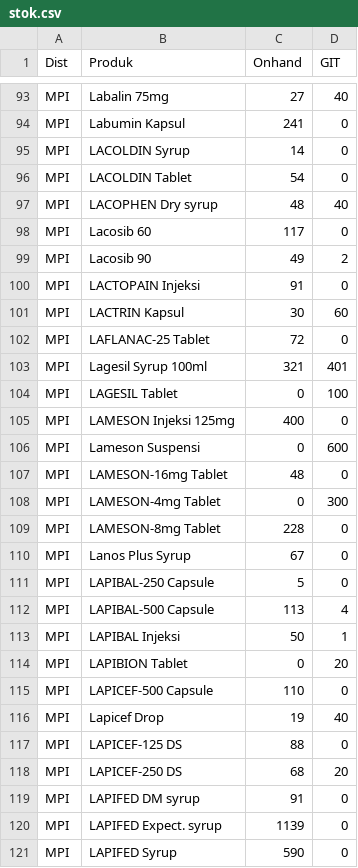
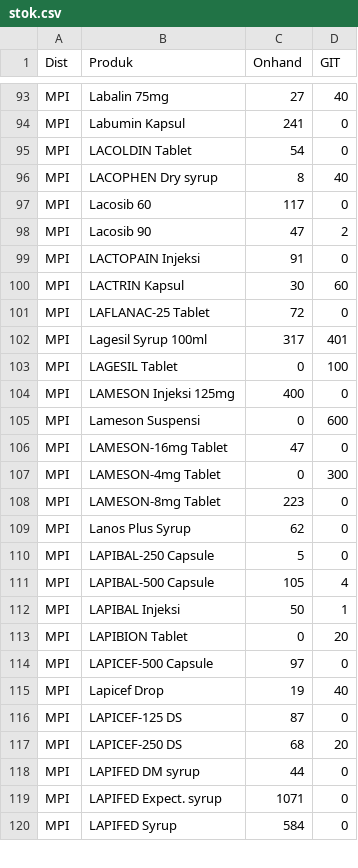
Before and after one commit to TIMSMD24/DataSMD, a CSV file: stok.csv, drawn as a sheet; only a part is shown, gaps mark what is left out; the diff covers the shown part only.

```diff
--- a/stok.csv
+++ b/stok.csv
@@ -94,7 +94,6 @@ MPI,Labalin 75mg,27,40
 MPI,Labumin Kapsul,241,0
-MPI,LACOLDIN Syrup,14,0
 MPI,LACOLDIN Tablet,54,0
-MPI,LACOPHEN Dry syrup,48,40
+MPI,LACOPHEN Dry syrup,8,40
 MPI,Lacosib 60,117,0
-MPI,Lacosib 90,49,2
+MPI,Lacosib 90,47,2
 MPI,LACTOPAIN Injeksi,91,0
@@ -102,3 +101,3 @@ MPI,LACTRIN Kapsul,30,60
 MPI,LAFLANAC-25 Tablet,72,0
-MPI,Lagesil Syrup 100ml,321,401
+MPI,Lagesil Syrup 100ml,317,401
 MPI,LAGESIL Tablet,0,100
@@ -106,16 +105,16 @@ MPI,LAMESON Injeksi 125mg,400,0
 MPI,Lameson Suspensi,0,600
-MPI,LAMESON-16mg Tablet,48,0
+MPI,LAMESON-16mg Tablet,47,0
 MPI,LAMESON-4mg Tablet,0,300
-MPI,LAMESON-8mg Tablet,228,0
-MPI,Lanos Plus Syrup,67,0
+MPI,LAMESON-8mg Tablet,223,0
+MPI,Lanos Plus Syrup,62,0
 MPI,LAPIBAL-250 Capsule,5,0
-MPI,LAPIBAL-500 Capsule,113,4
+MPI,LAPIBAL-500 Capsule,105,4
 MPI,LAPIBAL Injeksi,50,1
 MPI,LAPIBION Tablet,0,20
-MPI,LAPICEF-500 Capsule,110,0
+MPI,LAPICEF-500 Capsule,97,0
 MPI,Lapicef Drop,19,40
-MPI,LAPICEF-125 DS,88,0
+MPI,LAPICEF-125 DS,87,0
 MPI,LAPICEF-250 DS,68,20
-MPI,LAPIFED DM syrup,91,0
-MPI,LAPIFED Expect. syrup,1139,0
-MPI,LAPIFED Syrup,590,0
+MPI,LAPIFED DM syrup,44,0
+MPI,LAPIFED Expect. syrup,1071,0
+MPI,LAPIFED Syrup,584,0
```
Also changed, not shown: 2 removed rows and 162 edited cells elsewhere in this file.
